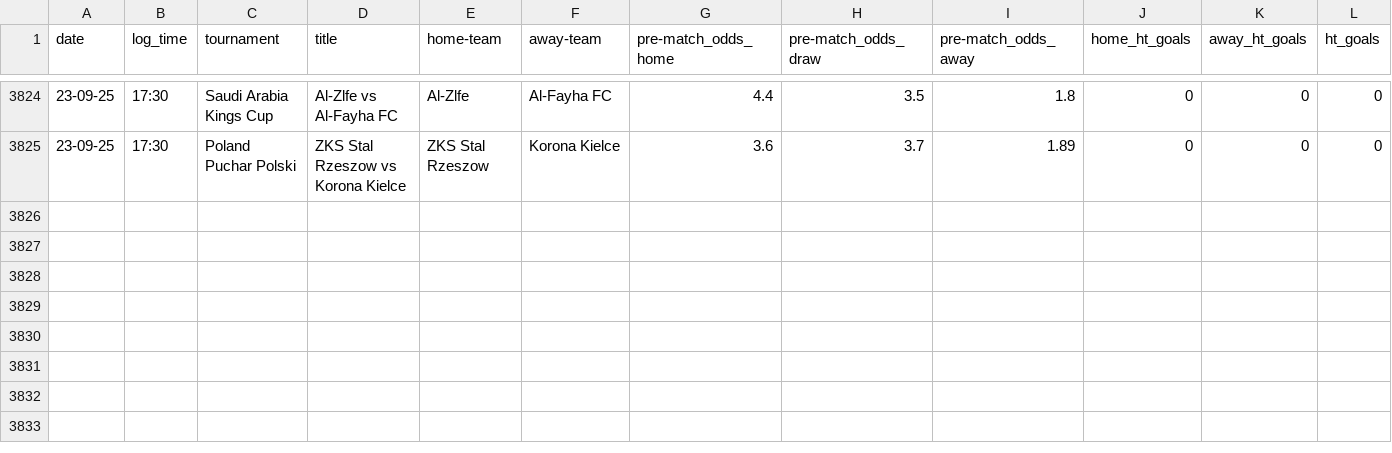
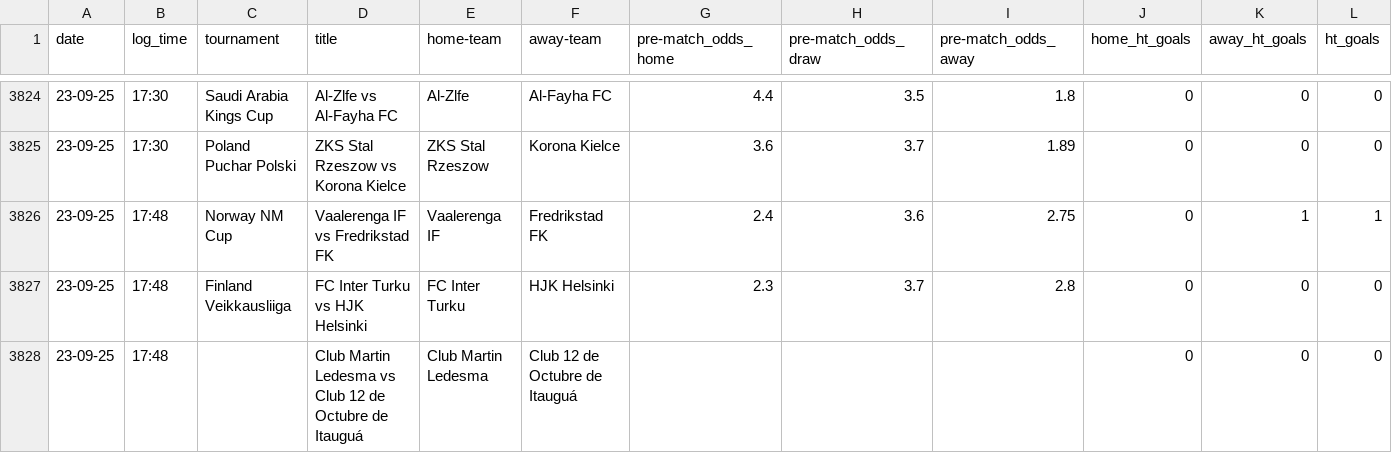
Before and after one commit to tomisile/atom, a CSV file: remote_alerts_log.csv, drawn as a sheet; only a part is shown, gaps mark what is left out.

```diff
--- a/remote_alerts_log.csv
+++ b/remote_alerts_log.csv
@@ -3825 +3825,4 @@ date,log_time,tournament,title,home-team,away-team,pre-match_odds_home,pre-match
 23-09-25,17:30,Poland Puchar Polski,ZKS Stal Rzeszow vs Korona Kielce,ZKS Stal Rzeszow,Korona Kielce,3.6,3.7,1.89,0,0,0
+23-09-25,17:48,Norway NM Cup,Vaalerenga IF vs Fredrikstad FK,Vaalerenga IF,Fredrikstad FK,2.4,3.6,2.75,0,1,1
+23-09-25,17:48,Finland Veikkausliiga,FC Inter Turku vs HJK Helsinki,FC Inter Turku,HJK Helsinki,2.3,3.7,2.8,0,0,0
+23-09-25,17:48,,Club Martin Ledesma vs Club 12 de Octubre de Itauguá,Club Martin Ledesma,Club 12 de Octubre de Itauguá,,,,0,0,0
```
